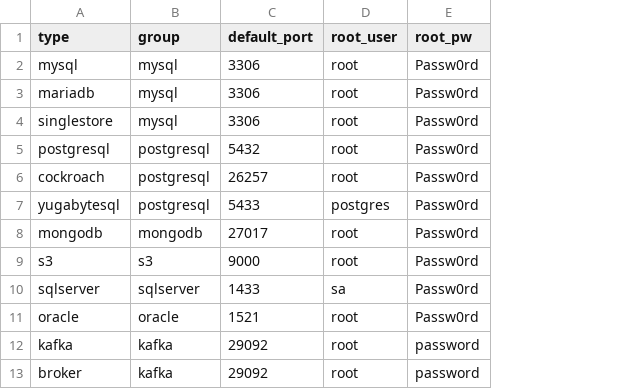
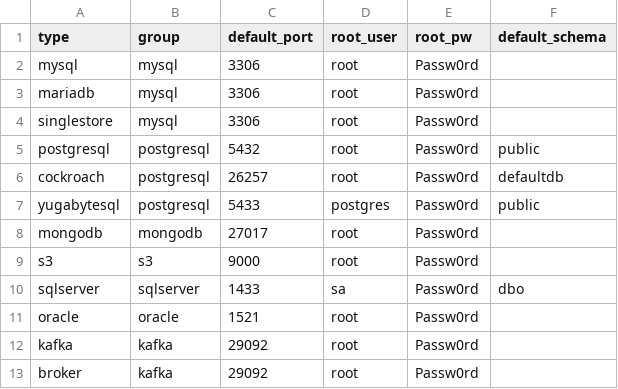
Before and after one commit to arcionlabs/arcion-loadgen, a CSV file: scripts/utils/map.csv, drawn as a sheet; the diff names each change by its address in the sheet, - before the commit and + after, or states it on an @@ line.

```diff
--- a/scripts/utils/map.csv
+++ b/scripts/utils/map.csv
+column F (default_schema), rows 5-10: public | defaultdb | public |  |  | dbo
-E12:E13 (root_pw): password
+E12:E13 (root_pw): Passw0rd
```
Also changed, not shown: 20 other files.
